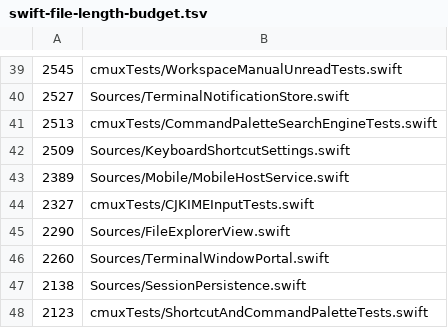
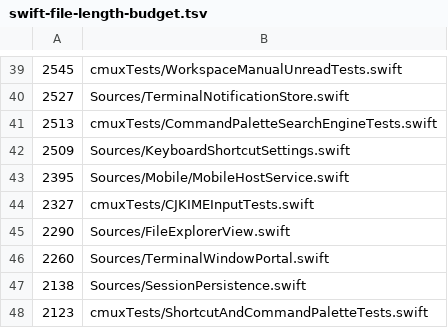
Before and after one commit to CrazyForks/cmux, a TSV file: .github/swift-file-length-budget.tsv, drawn as a sheet; only a part is shown, gaps mark what is left out.

```diff
--- a/.github/swift-file-length-budget.tsv
+++ b/.github/swift-file-length-budget.tsv
@@ -42,3 +42,3 @@
 2509	Sources/KeyboardShortcutSettings.swift
-2389	Sources/Mobile/MobileHostService.swift
+2395	Sources/Mobile/MobileHostService.swift
 2327	cmuxTests/CJKIMEInputTests.swift
```
Also changed, not shown: 3 other files.
